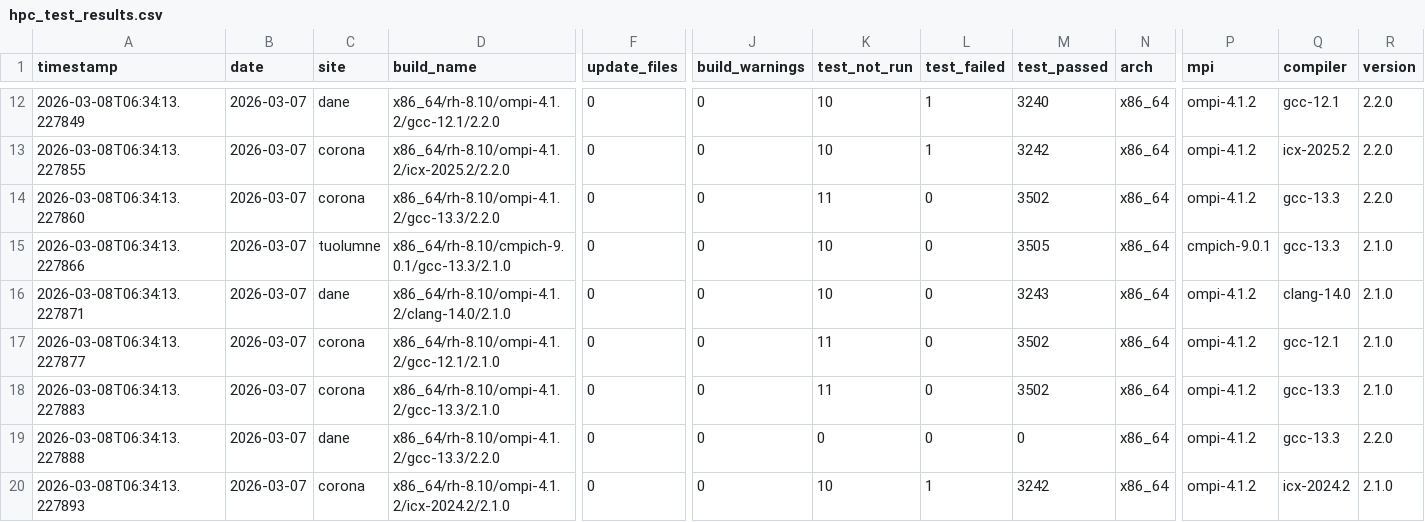
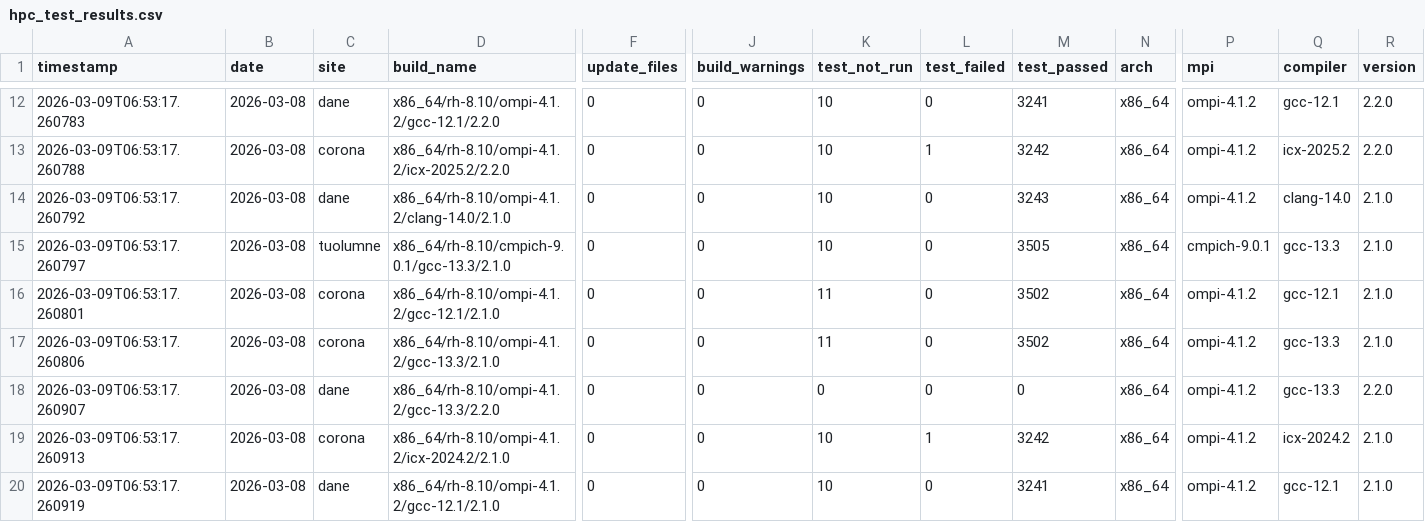
Before and after one commit to hyoklee/hpc-h5, a CSV file: src/hpc_test_results.csv, drawn as a sheet; only a part is shown, gaps mark what is left out; removed rows and columns are numbered as before the commit, all else as after; rows hold the shown columns only; the diff covers the shown part only; the diff names each change by its address in the sheet, - before the commit and + after, or states it on an @@ line.

```diff
--- a/src/hpc_test_results.csv
+++ b/src/hpc_test_results.csv
-A12 (timestamp): 2026-03-08T06:34:13.227849
+A12 (timestamp): 2026-03-09T06:53:17.260783
-B12:B15 (date): 2026-03-07
+B12:B15 (date): 2026-03-08
-L12 (test_failed): 1
+L12 (test_failed): 0
-M12 (test_passed): 3240
+M12 (test_passed): 3241
-A13 (timestamp): 2026-03-08T06:34:13.227855
+A13 (timestamp): 2026-03-09T06:53:17.260788
-A14 (timestamp): 2026-03-08T06:34:13.227860
+A14 (timestamp): 2026-03-09T06:53:17.260792
-C14 (site): corona
+C14 (site): dane
-D14 (build_name): x86_64/rh-8.10/ompi-4.1.2/gcc-13.3/2.2.0
+D14 (build_name): x86_64/rh-8.10/ompi-4.1.2/clang-14.0/2.1.0
-K14 (test_not_run): 11
+K14 (test_not_run): 10
-M14 (test_passed): 3502
+M14 (test_passed): 3243
-Q14 (compiler): gcc-13.3
+Q14 (compiler): clang-14.0
-R14 (version): 2.2.0
+R14 (version): 2.1.0
-A15 (timestamp): 2026-03-08T06:34:13.227866
+A15 (timestamp): 2026-03-09T06:53:17.260797
-row 16: 2026-03-08T06:34:13.227871 | 2026-03-07 | dane | x86_64/rh-8.10/ompi-4.1.2/clang-14.0/2.1.0 | 0 | 0 | 10 | 0 | 3243 | x86_64 | ompi-4.1.2 | clang-14.0 | 2.1.0
-A16 (timestamp): 2026-03-08T06:34:13.227877
+A16 (timestamp): 2026-03-09T06:53:17.260801
-B16:B19 (date): 2026-03-07
+B16:B19 (date): 2026-03-08
-A17 (timestamp): 2026-03-08T06:34:13.227883
+A17 (timestamp): 2026-03-09T06:53:17.260806
-A18 (timestamp): 2026-03-08T06:34:13.227888
+A18 (timestamp): 2026-03-09T06:53:17.260907
-A19 (timestamp): 2026-03-08T06:34:13.227893
+A19 (timestamp): 2026-03-09T06:53:17.260913
+row 20: 2026-03-09T06:53:17.260919 | 2026-03-08 | dane | x86_64/rh-8.10/ompi-4.1.2/gcc-12.1/2.1.0 | 0 | 0 | 10 | 0 | 3241 | x86_64 | ompi-4.1.2 | gcc-12.1 | 2.1.0
```
Also changed, not shown: 1 added row, 1 removed row and 36 edited cells elsewhere in this file, 2 other files.
